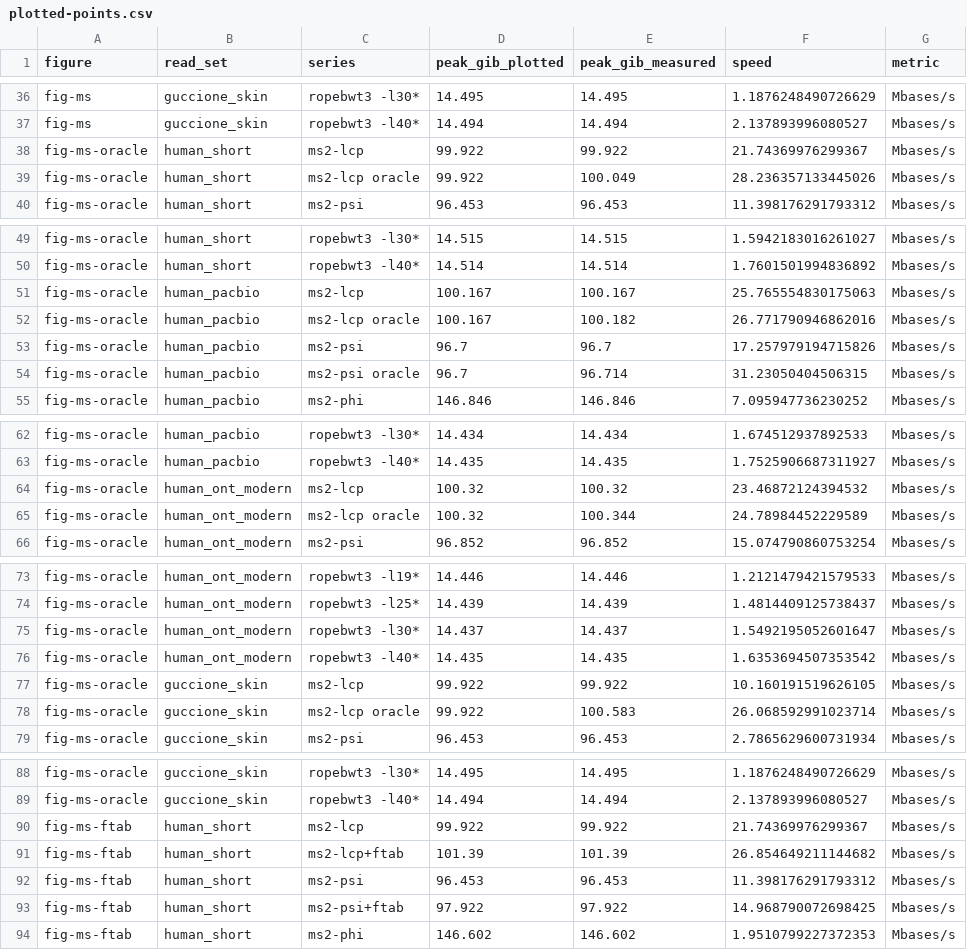
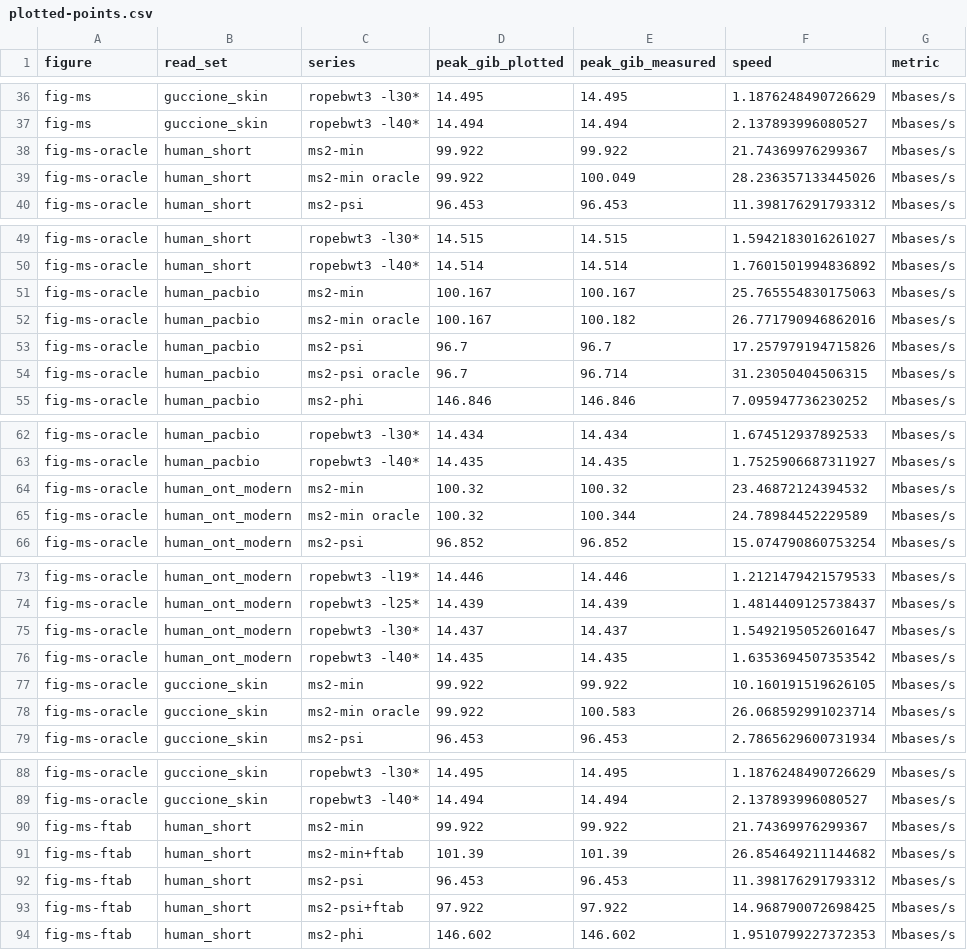
Before and after one commit to langmead-lab/ms2-experiments, a CSV file: figures/draft/plotted-points.csv, drawn as a sheet; only a part is shown, gaps mark what is left out; the diff covers the shown part only; the diff names each change by its address in the sheet, - before the commit and + after, or states it on an @@ line.

```diff
--- a/figures/draft/plotted-points.csv
+++ b/figures/draft/plotted-points.csv
-C38 (series): ms2-lcp
+C38 (series): ms2-min
-C39 (series): ms2-lcp oracle
+C39 (series): ms2-min oracle
-C51 (series): ms2-lcp
+C51 (series): ms2-min
-C52 (series): ms2-lcp oracle
+C52 (series): ms2-min oracle
-C64 (series): ms2-lcp
+C64 (series): ms2-min
-C65 (series): ms2-lcp oracle
+C65 (series): ms2-min oracle
-C77 (series): ms2-lcp
+C77 (series): ms2-min
-C78 (series): ms2-lcp oracle
+C78 (series): ms2-min oracle
-C90 (series): ms2-lcp
+C90 (series): ms2-min
-C91 (series): ms2-lcp+ftab
+C91 (series): ms2-min+ftab
```
Also changed, not shown: 22 edited cells elsewhere in this file, 45 other files.
